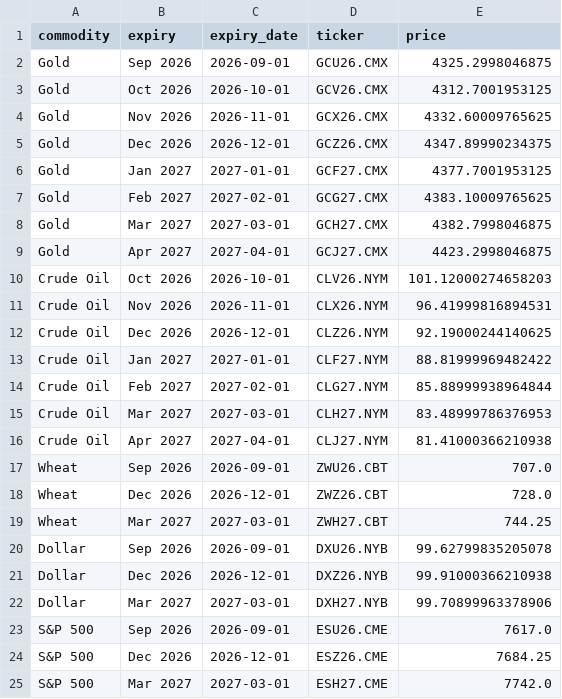
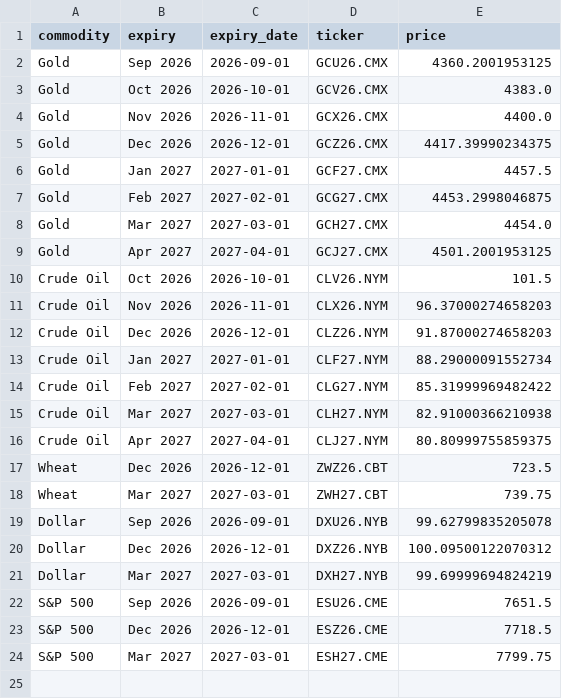
Before and after one commit to FredericBANDEIRA/Cross-Asset-Market-Regime-Monitor, a CSV file: data/futures_term_structure.csv, drawn as a sheet.

```diff
--- a/data/futures_term_structure.csv
+++ b/data/futures_term_structure.csv
@@ -1,25 +1,24 @@
 commodity,expiry,expiry_date,ticker,price
-Gold,Sep 2026,2026-09-01,GCU26.CMX,4325.2998046875
-Gold,Oct 2026,2026-10-01,GCV26.CMX,4312.7001953125
-Gold,Nov 2026,2026-11-01,GCX26.CMX,4332.60009765625
-Gold,Dec 2026,2026-12-01,GCZ26.CMX,4347.89990234375
-Gold,Jan 2027,2027-01-01,GCF27.CMX,4377.7001953125
-Gold,Feb 2027,2027-02-01,GCG27.CMX,4383.10009765625
-Gold,Mar 2027,2027-03-01,GCH27.CMX,4382.7998046875
-Gold,Apr 2027,2027-04-01,GCJ27.CMX,4423.2998046875
-Crude Oil,Oct 2026,2026-10-01,CLV26.NYM,101.12000274658203
-Crude Oil,Nov 2026,2026-11-01,CLX26.NYM,96.41999816894531
-Crude Oil,Dec 2026,2026-12-01,CLZ26.NYM,92.19000244140625
-Crude Oil,Jan 2027,2027-01-01,CLF27.NYM,88.81999969482422
-Crude Oil,Feb 2027,2027-02-01,CLG27.NYM,85.88999938964844
-Crude Oil,Mar 2027,2027-03-01,CLH27.NYM,83.48999786376953
-Crude Oil,Apr 2027,2027-04-01,CLJ27.NYM,81.41000366210938
-Wheat,Sep 2026,2026-09-01,ZWU26.CBT,707.0
-Wheat,Dec 2026,2026-12-01,ZWZ26.CBT,728.0
-Wheat,Mar 2027,2027-03-01,ZWH27.CBT,744.25
+Gold,Sep 2026,2026-09-01,GCU26.CMX,4360.2001953125
+Gold,Oct 2026,2026-10-01,GCV26.CMX,4383.0
+Gold,Nov 2026,2026-11-01,GCX26.CMX,4400.0
+Gold,Dec 2026,2026-12-01,GCZ26.CMX,4417.39990234375
+Gold,Jan 2027,2027-01-01,GCF27.CMX,4457.5
+Gold,Feb 2027,2027-02-01,GCG27.CMX,4453.2998046875
+Gold,Mar 2027,2027-03-01,GCH27.CMX,4454.0
+Gold,Apr 2027,2027-04-01,GCJ27.CMX,4501.2001953125
+Crude Oil,Oct 2026,2026-10-01,CLV26.NYM,101.5
+Crude Oil,Nov 2026,2026-11-01,CLX26.NYM,96.37000274658203
+Crude Oil,Dec 2026,2026-12-01,CLZ26.NYM,91.87000274658203
+Crude Oil,Jan 2027,2027-01-01,CLF27.NYM,88.29000091552734
+Crude Oil,Feb 2027,2027-02-01,CLG27.NYM,85.31999969482422
+Crude Oil,Mar 2027,2027-03-01,CLH27.NYM,82.91000366210938
+Crude Oil,Apr 2027,2027-04-01,CLJ27.NYM,80.80999755859375
+Wheat,Dec 2026,2026-12-01,ZWZ26.CBT,723.5
+Wheat,Mar 2027,2027-03-01,ZWH27.CBT,739.75
 Dollar,Sep 2026,2026-09-01,DXU26.NYB,99.62799835205078
-Dollar,Dec 2026,2026-12-01,DXZ26.NYB,99.91000366210938
-Dollar,Mar 2027,2027-03-01,DXH27.NYB,99.70899963378906
-S&P 500,Sep 2026,2026-09-01,ESU26.CME,7617.0
-S&P 500,Dec 2026,2026-12-01,ESZ26.CME,7684.25
-S&P 500,Mar 2027,2027-03-01,ESH27.CME,7742.0
+Dollar,Dec 2026,2026-12-01,DXZ26.NYB,100.09500122070312
+Dollar,Mar 2027,2027-03-01,DXH27.NYB,99.69999694824219
+S&P 500,Sep 2026,2026-09-01,ESU26.CME,7651.5
+S&P 500,Dec 2026,2026-12-01,ESZ26.CME,7718.5
+S&P 500,Mar 2027,2027-03-01,ESH27.CME,7799.75
```
Also changed, not shown: 9 other files.
